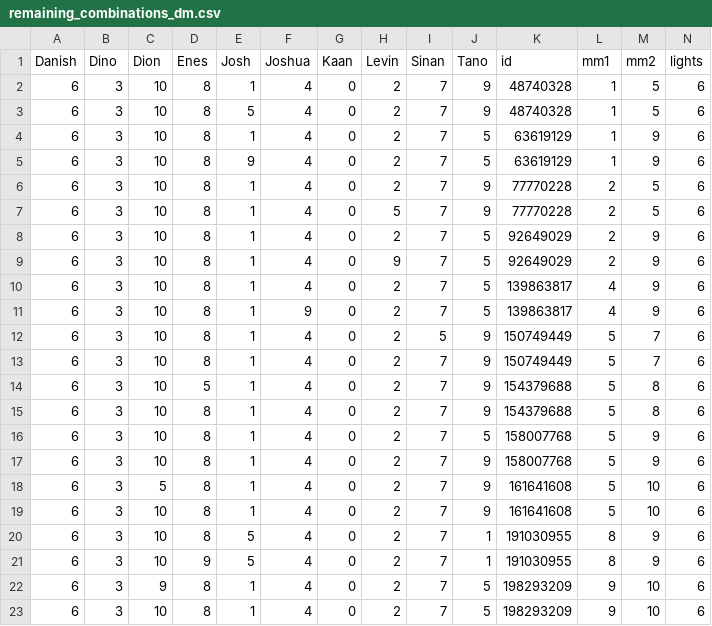
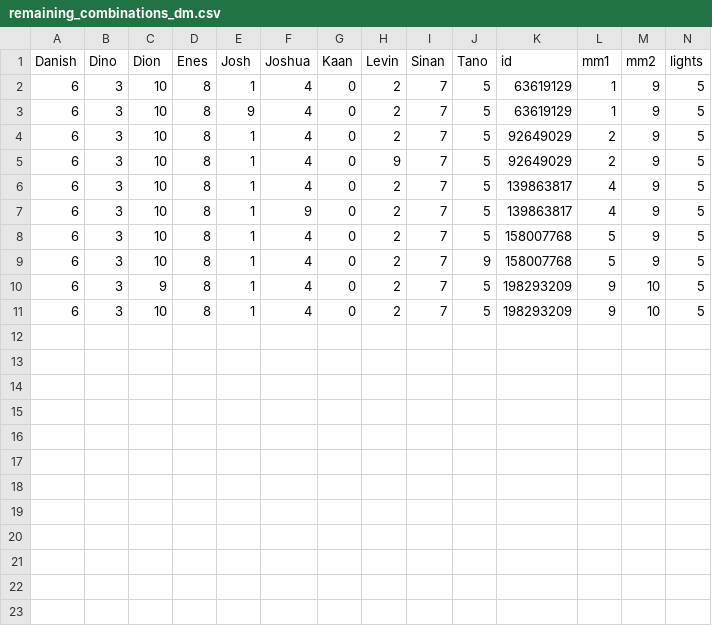
Before and after one commit to jjccmm/AYTOrakel, a CSV file: s6/remaining_combinations_dm.csv, drawn as a sheet.

```diff
--- a/s6/remaining_combinations_dm.csv
+++ b/s6/remaining_combinations_dm.csv
@@ -1,23 +1,11 @@
 Danish,Dino,Dion,Enes,Josh,Joshua,Kaan,Levin,Sinan,Tano,id,mm1,mm2,lights
-6,3,10,8,1,4,0,2,7,9,48740328,1,5,6
-6,3,10,8,5,4,0,2,7,9,48740328,1,5,6
-6,3,10,8,1,4,0,2,7,5,63619129,1,9,6
-6,3,10,8,9,4,0,2,7,5,63619129,1,9,6
-6,3,10,8,1,4,0,2,7,9,77770228,2,5,6
-6,3,10,8,1,4,0,5,7,9,77770228,2,5,6
-6,3,10,8,1,4,0,2,7,5,92649029,2,9,6
-6,3,10,8,1,4,0,9,7,5,92649029,2,9,6
-6,3,10,8,1,4,0,2,7,5,139863817,4,9,6
-6,3,10,8,1,9,0,2,7,5,139863817,4,9,6
-6,3,10,8,1,4,0,2,5,9,150749449,5,7,6
-6,3,10,8,1,4,0,2,7,9,150749449,5,7,6
-6,3,10,5,1,4,0,2,7,9,154379688,5,8,6
-6,3,10,8,1,4,0,2,7,9,154379688,5,8,6
-6,3,10,8,1,4,0,2,7,5,158007768,5,9,6
-6,3,10,8,1,4,0,2,7,9,158007768,5,9,6
-6,3,5,8,1,4,0,2,7,9,161641608,5,10,6
-6,3,10,8,1,4,0,2,7,9,161641608,5,10,6
-6,3,10,8,5,4,0,2,7,1,191030955,8,9,6
-6,3,10,9,5,4,0,2,7,1,191030955,8,9,6
-6,3,9,8,1,4,0,2,7,5,198293209,9,10,6
-6,3,10,8,1,4,0,2,7,5,198293209,9,10,6
+6,3,10,8,1,4,0,2,7,5,63619129,1,9,5
+6,3,10,8,9,4,0,2,7,5,63619129,1,9,5
+6,3,10,8,1,4,0,2,7,5,92649029,2,9,5
+6,3,10,8,1,4,0,9,7,5,92649029,2,9,5
+6,3,10,8,1,4,0,2,7,5,139863817,4,9,5
+6,3,10,8,1,9,0,2,7,5,139863817,4,9,5
+6,3,10,8,1,4,0,2,7,5,158007768,5,9,5
+6,3,10,8,1,4,0,2,7,9,158007768,5,9,5
+6,3,9,8,1,4,0,2,7,5,198293209,9,10,5
+6,3,10,8,1,4,0,2,7,5,198293209,9,10,5
```
Also changed, not shown: 16 other files.
